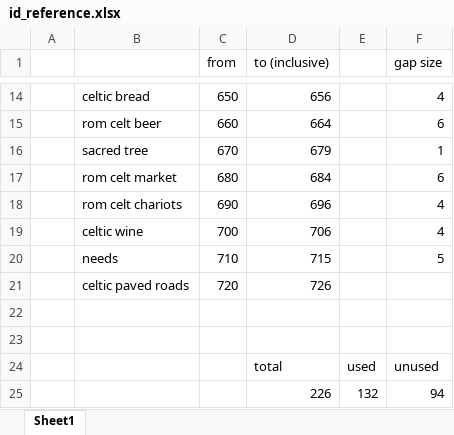
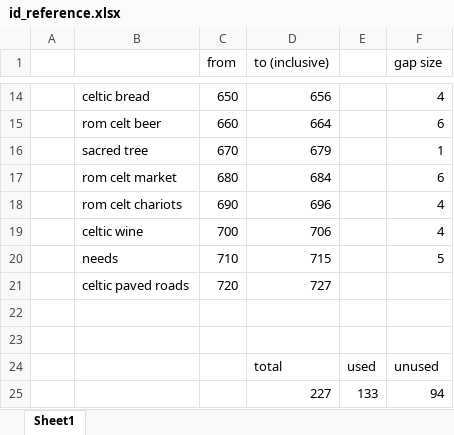
Before and after one commit to jtmzac/Anno-117_Celtic-Independence-Overhaul, an Excel workbook: id_reference.xlsx, sheet Sheet1, drawn as a sheet; only a part is shown, gaps mark what is left out; values as stored, in another font and other column widths than the file's, no borders; removed rows and columns are numbered as before the commit, all else as after; the diff names each change by its address in the sheet, - before the commit and + after, or states it on an @@ line.

```diff
--- a/id_reference.xlsx (sheet Sheet1)
+++ b/id_reference.xlsx (sheet Sheet1)
-D21 (to (inclusive)): 726
+D21 (to (inclusive)): 727
-row 25:  |  |  | 226 | 132 | 94
+row 25:  |  |  | 227 | 133 | 94
```
Also changed, not shown: 2 other files.
